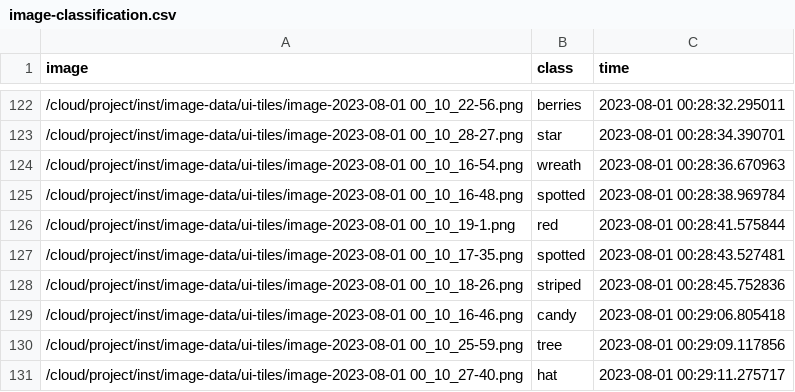
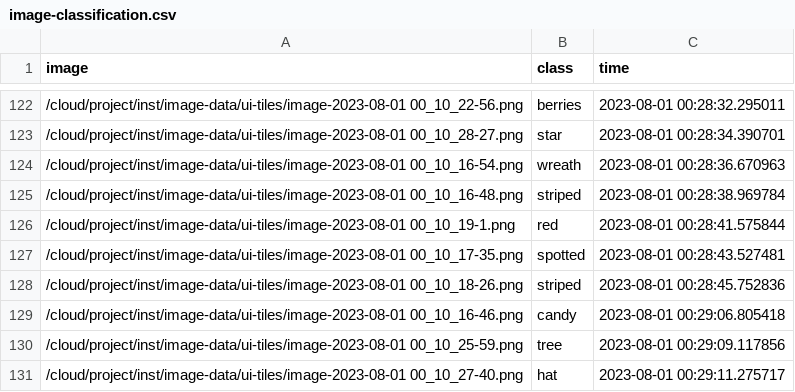
Before and after one commit to chi2labs/x-mas-3, a CSV file: inst/training-data/image-classification.csv, drawn as a sheet; only a part is shown, gaps mark what is left out.

```diff
--- a/inst/training-data/image-classification.csv
+++ b/inst/training-data/image-classification.csv
@@ -124,3 +124,3 @@ image, class, time
 /cloud/project/inst/image-data/ui-tiles/image-2023-08-01 00_10_16-54.png,wreath,2023-08-01 00:28:36.670963
-/cloud/project/inst/image-data/ui-tiles/image-2023-08-01 00_10_16-48.png,spotted,2023-08-01 00:28:38.969784
+/cloud/project/inst/image-data/ui-tiles/image-2023-08-01 00_10_16-48.png,striped,2023-08-01 00:28:38.969784
 /cloud/project/inst/image-data/ui-tiles/image-2023-08-01 00_10_19-1.png,red,2023-08-01 00:28:41.575844
```
Also changed, not shown: 15 other files.
